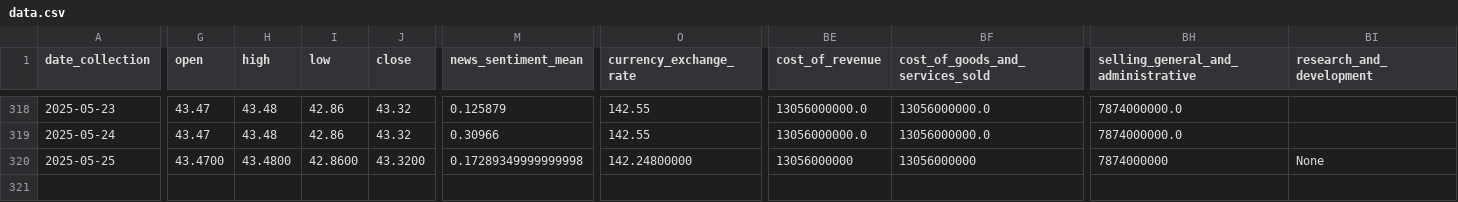
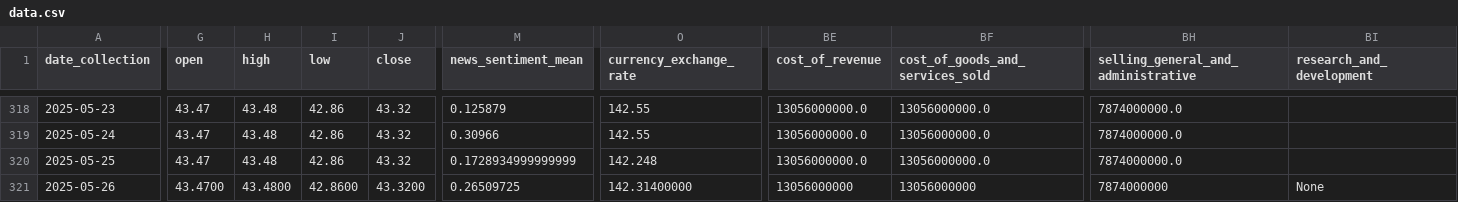
Before and after one commit to CastIehard/Stock-Prediction-AI, a CSV file: Stocks/Verizon/data.csv, drawn as a sheet; only a part is shown, gaps mark what is left out; rows hold the shown columns only; the diff covers the shown part only; the diff names each change by its address in the sheet, - before the commit and + after, or states it on an @@ line.

Commit message:
Daily Collection

```diff
--- a/Stocks/Verizon/data.csv
+++ b/Stocks/Verizon/data.csv
-G320 (open): 43.4700
+G320 (open): 43.47
-H320 (high): 43.4800
+H320 (high): 43.48
-I320 (low): 42.8600
+I320 (low): 42.86
-J320 (close): 43.3200
+J320 (close): 43.32
-M320 (news_sentiment_mean): 0.17289349999999998
+M320 (news_sentiment_mean): 0.1728934999999999
-O320 (currency_exchange_rate): 142.24800000
+O320 (currency_exchange_rate): 142.248
-BE320 (cost_of_revenue): 13056000000
+BE320 (cost_of_revenue): 13056000000.0
-BF320 (cost_of_goods_and_services_sold): 13056000000
+BF320 (cost_of_goods_and_services_sold): 13056000000.0
-BH320: 7874000000
+BH320: 7874000000.0
-BI320 (research_and_development): None
+BI320 (research_and_development): (empty)
+row 321: 2025-05-26 | 43.4700 | 43.4800 | 42.8600 | 43.3200 | 0.26509725 | 142.31400000 | 13056000000 | 13056000000 | 7874000000 | None
```
Also changed, not shown: 29 edited cells elsewhere in this file, Stocks/Adobe/data.csv.
